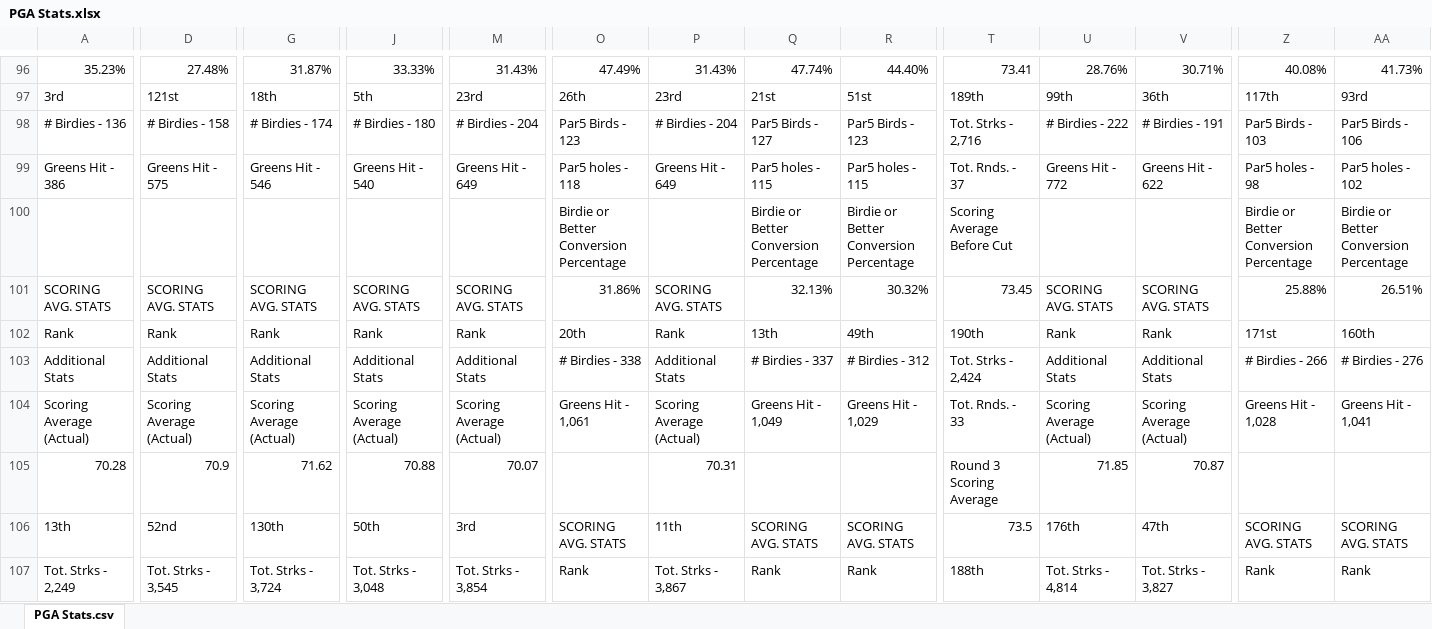
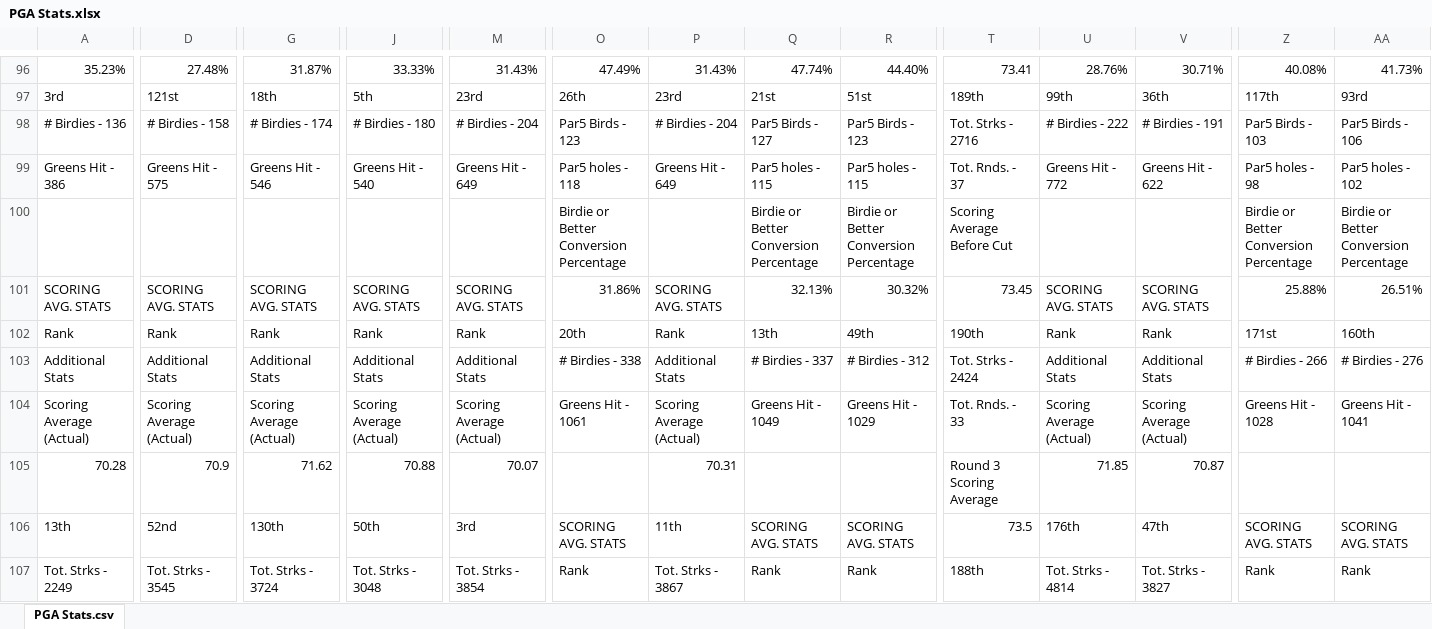
Before and after one commit to upjohnc/Golf-Statistics, an Excel workbook: data/PGA Stats.xlsx, sheet PGA Stats.csv, drawn as a sheet; only a part is shown, gaps mark what is left out; values as stored, in another font and other column widths than the file's, no borders; the diff covers the shown part only; the diff names each change by its address in the sheet, - before the commit and + after, or states it on an @@ line.

Commit message:
cleaned up the data import to set it as numeric

```diff
--- a/data/PGA Stats.xlsx (sheet PGA Stats.csv)
+++ b/data/PGA Stats.xlsx (sheet PGA Stats.csv)
-T98: Tot. Strks - 2,716
+T98: Tot. Strks - 2716
-T103: Tot. Strks - 2,424
+T103: Tot. Strks - 2424
-O104: Greens Hit - 1,061
+O104: Greens Hit - 1061
-Q104: Greens Hit - 1,049
+Q104: Greens Hit - 1049
-R104: Greens Hit - 1,029
+R104: Greens Hit - 1029
-Z104: Greens Hit - 1,028
+Z104: Greens Hit - 1028
-AA104: Greens Hit - 1,041
+AA104: Greens Hit - 1041
-A107: Tot. Strks - 2,249
+A107: Tot. Strks - 2249
-D107: Tot. Strks - 3,545
+D107: Tot. Strks - 3545
-G107: Tot. Strks - 3,724
+G107: Tot. Strks - 3724
-J107: Tot. Strks - 3,048
+J107: Tot. Strks - 3048
-M107: Tot. Strks - 3,854
+M107: Tot. Strks - 3854
-P107: Tot. Strks - 3,867
+P107: Tot. Strks - 3867
-U107: Tot. Strks - 4,814
+U107: Tot. Strks - 4814
-V107: Tot. Strks - 3,827
+V107: Tot. Strks - 3827
```
Also changed, not shown: 251 edited cells elsewhere in this sheet, 4 other files.
